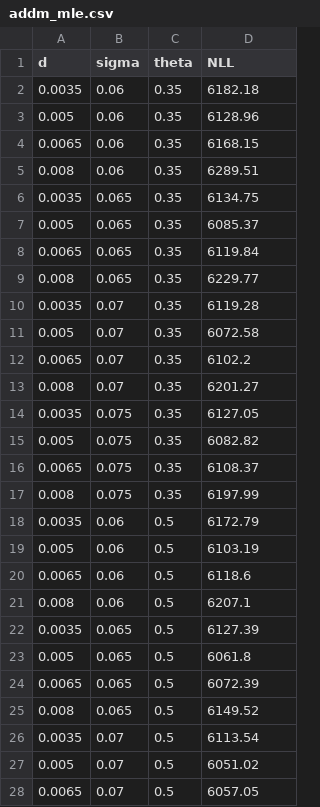
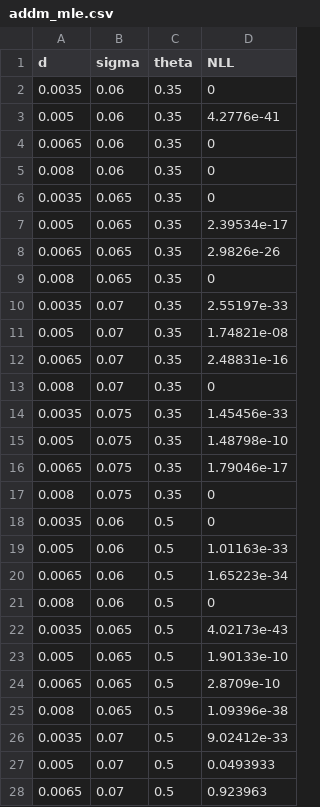
Before and after one commit to zenkavi/aDDM-Toolbox-GPU, a CSV file: results/addm_mle.csv, drawn as a sheet; only a part is shown; the diff covers the shown part only.

```diff
--- a/results/addm_mle.csv
+++ b/results/addm_mle.csv
@@ -1,28 +1,28 @@
 d,sigma,theta,NLL
-0.0035,0.06,0.35,6182.18
-0.005,0.06,0.35,6128.96
-0.0065,0.06,0.35,6168.15
-0.008,0.06,0.35,6289.51
-0.0035,0.065,0.35,6134.75
-0.005,0.065,0.35,6085.37
-0.0065,0.065,0.35,6119.84
-0.008,0.065,0.35,6229.77
-0.0035,0.07,0.35,6119.28
-0.005,0.07,0.35,6072.58
-0.0065,0.07,0.35,6102.2
-0.008,0.07,0.35,6201.27
-0.0035,0.075,0.35,6127.05
-0.005,0.075,0.35,6082.82
-0.0065,0.075,0.35,6108.37
-0.008,0.075,0.35,6197.99
-0.0035,0.06,0.5,6172.79
-0.005,0.06,0.5,6103.19
-0.0065,0.06,0.5,6118.6
-0.008,0.06,0.5,6207.1
-0.0035,0.065,0.5,6127.39
-0.005,0.065,0.5,6061.8
-0.0065,0.065,0.5,6072.39
-0.008,0.065,0.5,6149.52
-0.0035,0.07,0.5,6113.54
-0.005,0.07,0.5,6051.02
-0.0065,0.07,0.5,6057.05
+0.0035,0.06,0.35,0
+0.005,0.06,0.35,4.2776e-41
+0.0065,0.06,0.35,0
+0.008,0.06,0.35,0
+0.0035,0.065,0.35,0
+0.005,0.065,0.35,2.39534e-17
+0.0065,0.065,0.35,2.9826e-26
+0.008,0.065,0.35,0
+0.0035,0.07,0.35,2.55197e-33
+0.005,0.07,0.35,1.74821e-08
+0.0065,0.07,0.35,2.48831e-16
+0.008,0.07,0.35,0
+0.0035,0.075,0.35,1.45456e-33
+0.005,0.075,0.35,1.48798e-10
+0.0065,0.075,0.35,1.79046e-17
+0.008,0.075,0.35,0
+0.0035,0.06,0.5,0
+0.005,0.06,0.5,1.01163e-33
+0.0065,0.06,0.5,1.65223e-34
+0.008,0.06,0.5,0
+0.0035,0.065,0.5,4.02173e-43
+0.005,0.065,0.5,1.90133e-10
+0.0065,0.065,0.5,2.8709e-10
+0.008,0.065,0.5,1.09396e-38
+0.0035,0.07,0.5,9.02412e-33
+0.005,0.07,0.5,0.0493933
+0.0065,0.07,0.5,0.923963
```
Also changed, not shown: 37 edited cells elsewhere in this file, results/addm_posteriors.csv, results/ddm_likelihoods.csv, 8 other files.
